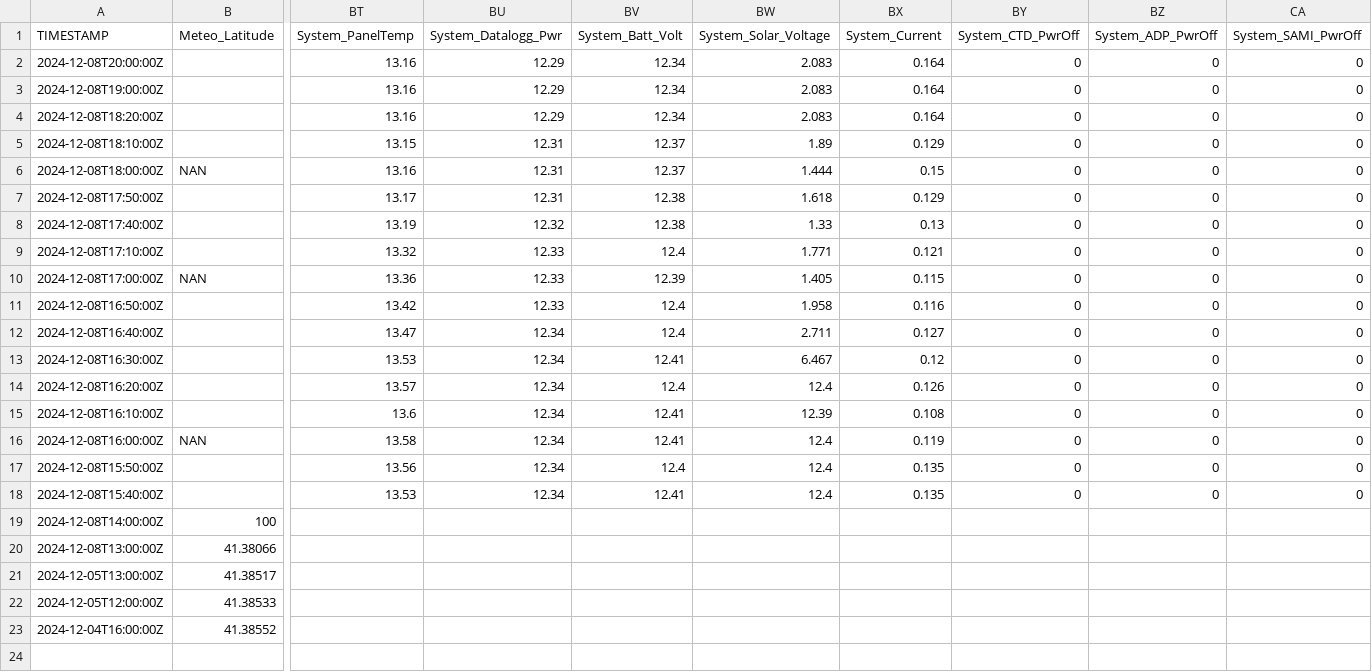
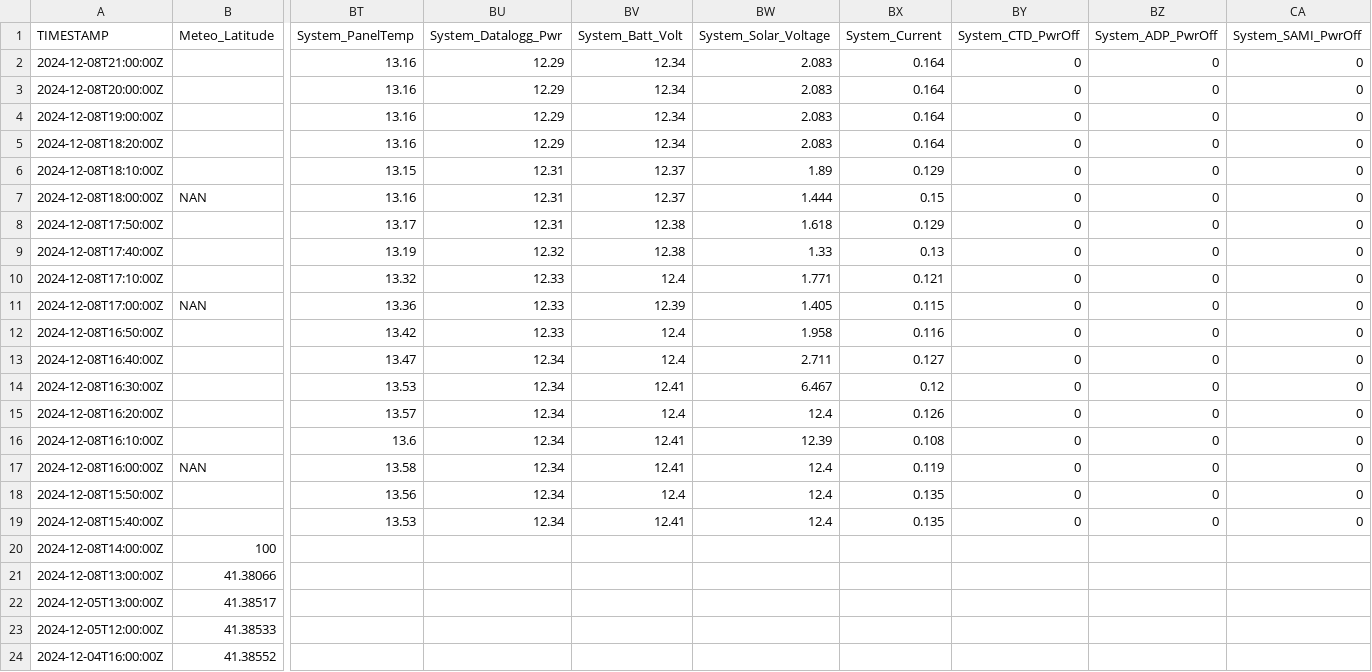
Before and after one commit to ICATMAR/BuoyData, a CSV file: Somorrostro/csv/BuoySomorrostro_2024_12.csv, drawn as a sheet; only a part is shown, gaps mark what is left out; rows hold the shown columns only; the diff names each change by its address in the sheet, - before the commit and + after, or states it on an @@ line.

Commit message:
Data update

```diff
--- a/Somorrostro/csv/BuoySomorrostro_2024_12.csv
+++ b/Somorrostro/csv/BuoySomorrostro_2024_12.csv
+row 2: 2024-12-08T21:00:00Z |  | 13.16 | 12.29 | 12.34 | 2.083 | 0.164 | 0 | 0 | 0
```
